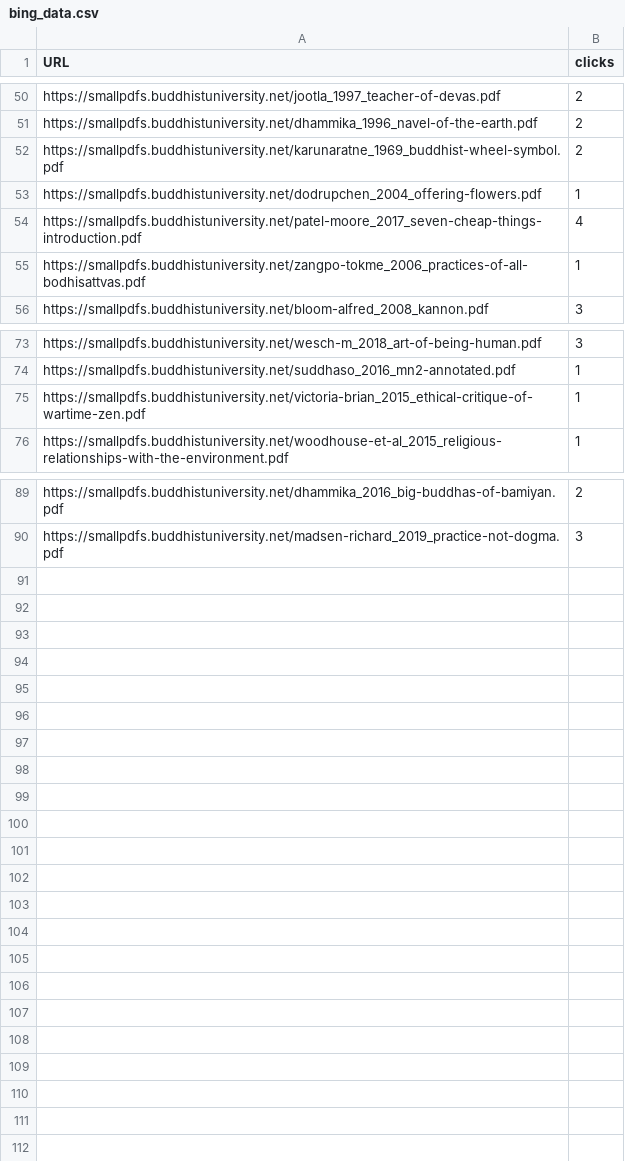
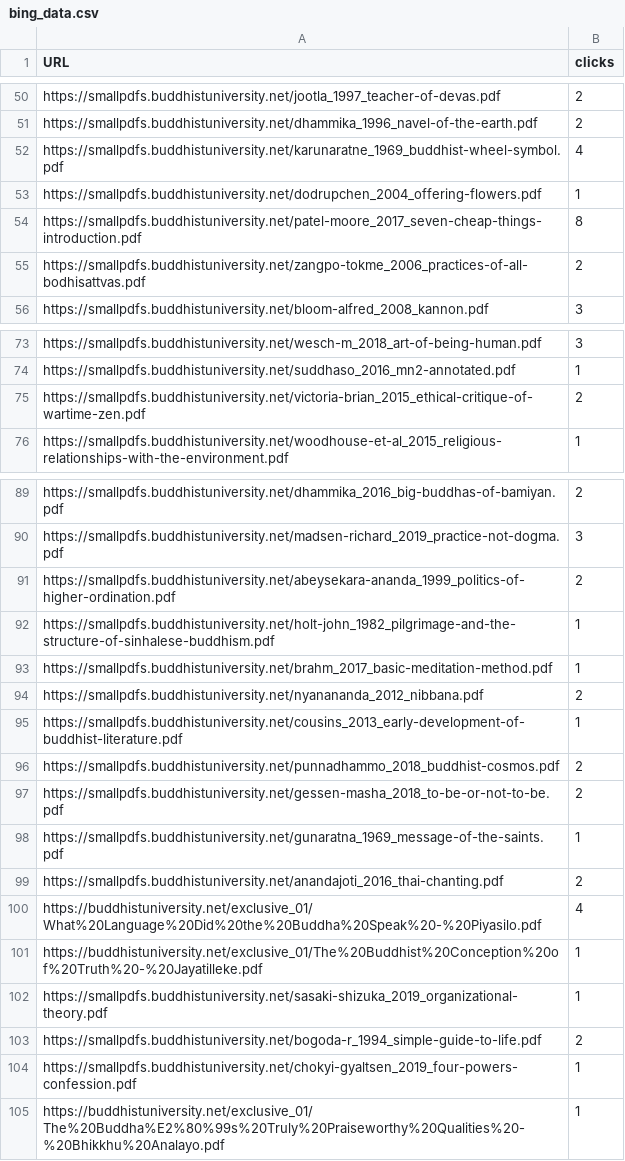
Before and after one commit to buddhist-uni/analytics, a CSV file: data/bing_data.csv, drawn as a sheet; only a part is shown, gaps mark what is left out; the diff covers the shown part only.

```diff
--- a/data/bing_data.csv
+++ b/data/bing_data.csv
@@ -51,6 +51,6 @@ https://smallpdfs.buddhistuniversity.net/jootla_1997_teacher-of-devas.pdf,2
 https://smallpdfs.buddhistuniversity.net/dhammika_1996_navel-of-the-earth.pdf,2
-https://smallpdfs.buddhistuniversity.net/karunaratne_1969_buddhist-wheel-symbol.pdf,2
+https://smallpdfs.buddhistuniversity.net/karunaratne_1969_buddhist-wheel-symbol.pdf,4
 https://smallpdfs.buddhistuniversity.net/dodrupchen_2004_offering-flowers.pdf,1
-https://smallpdfs.buddhistuniversity.net/patel-moore_2017_seven-cheap-things-introduction.pdf,4
-https://smallpdfs.buddhistuniversity.net/zangpo-tokme_2006_practices-of-all-bodhisattvas.pdf,1
+https://smallpdfs.buddhistuniversity.net/patel-moore_2017_seven-cheap-things-introduction.pdf,8
+https://smallpdfs.buddhistuniversity.net/zangpo-tokme_2006_practices-of-all-bodhisattvas.pdf,2
 https://smallpdfs.buddhistuniversity.net/bloom-alfred_2008_kannon.pdf,3
@@ -74,3 +74,3 @@ https://smallpdfs.buddhistuniversity.net/wesch-m_2018_art-of-being-human.pdf,3
 https://smallpdfs.buddhistuniversity.net/suddhaso_2016_mn2-annotated.pdf,1
-https://smallpdfs.buddhistuniversity.net/victoria-brian_2015_ethical-critique-of-wartime-zen.pdf,1
+https://smallpdfs.buddhistuniversity.net/victoria-brian_2015_ethical-critique-of-wartime-zen.pdf,2
 https://smallpdfs.buddhistuniversity.net/woodhouse-et-al_2015_religious-relationships-with-the-environment.pdf,1
@@ -90 +90,16 @@ https://smallpdfs.buddhistuniversity.net/dhammika_2016_big-buddhas-of-bamiyan.pd
 https://smallpdfs.buddhistuniversity.net/madsen-richard_2019_practice-not-dogma.pdf,3
+https://smallpdfs.buddhistuniversity.net/abeysekara-ananda_1999_politics-of-higher-ordination.pdf,2
+https://smallpdfs.buddhistuniversity.net/holt-john_1982_pilgrimage-and-the-structure-of-sinhalese-buddhism.pdf,1
+https://smallpdfs.buddhistuniversity.net/brahm_2017_basic-meditation-method.pdf,1
+https://smallpdfs.buddhistuniversity.net/nyanananda_2012_nibbana.pdf,2
+https://smallpdfs.buddhistuniversity.net/cousins_2013_early-development-of-buddhist-literature.pdf,1
+https://smallpdfs.buddhistuniversity.net/punnadhammo_2018_buddhist-cosmos.pdf,2
+https://smallpdfs.buddhistuniversity.net/gessen-masha_2018_to-be-or-not-to-be.pdf,2
+https://smallpdfs.buddhistuniversity.net/gunaratna_1969_message-of-the-saints.pdf,1
+https://smallpdfs.buddhistuniversity.net/anandajoti_2016_thai-chanting.pdf,2
+https://buddhistuniversity.net/exclusive_01/What%20Language%20Did%20the%20Buddha%20Speak%20-%20Piyasilo.pdf,4
+https://buddhistuniversity.net/exclusive_01/The%20Buddhist%20Conception%20of%20Truth%20-%20Jayatilleke.pdf,1
+https://smallpdfs.buddhistuniversity.net/sasaki-shizuka_2019_organizational-theory.pdf,1
+https://smallpdfs.buddhistuniversity.net/bogoda-r_1994_simple-guide-to-life.pdf,2
+https://smallpdfs.buddhistuniversity.net/chokyi-gyaltsen_2019_four-powers-confession.pdf,1
+https://buddhistuniversity.net/exclusive_01/The%20Buddha%E2%80%99s%20Truly%20Praiseworthy%20Qualities%20-%20Bhikkhu%20Analayo.pdf,1
```
Also changed, not shown: 16 edited cells elsewhere in this file, data/sc_data.csv, 3 other files.
